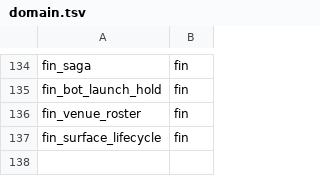
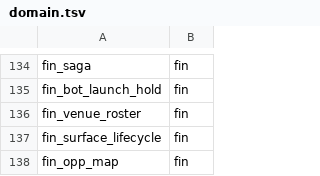
Before and after one commit to myfxlogs/o, a TSV file: migrations/domain.tsv, drawn as a sheet; only a part is shown, gaps mark what is left out; the diff names each change by its address in the sheet, - before the commit and + after, or states it on an @@ line.

Commit message:
[探测:O-39480 探索面双细胞——decompWatcher已部署分解眼+oppCensus机会面普查眼] 感知件只述事实：bot/paper分解件吞噬升件+inst×机制矩阵落fin_opp_map+unexploited_opp升件；阈件explore.*八键fail-closed+depenum/domain/dmWritable三册登记
免疫件: cmd/core/main.go+cmd/core/census_feed.go（装配缝供给件注入——非钱径判据面）
坑处置: 无（新建探针件——无既有判据修订）

```diff
--- a/migrations/domain.tsv
+++ b/migrations/domain.tsv
+row 138: fin_opp_map | fin
```
Also changed, not shown: scripts/config-write-domain.tsv, 19 other files.
